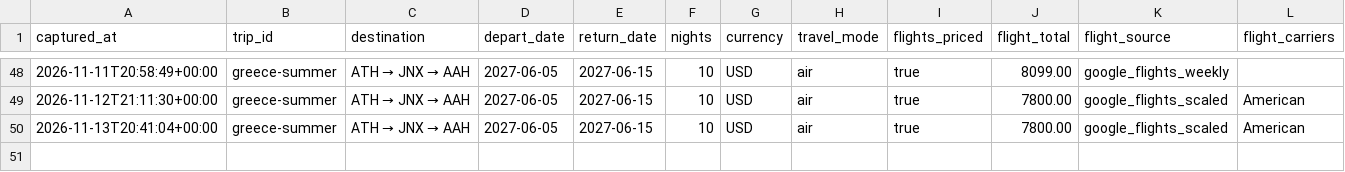
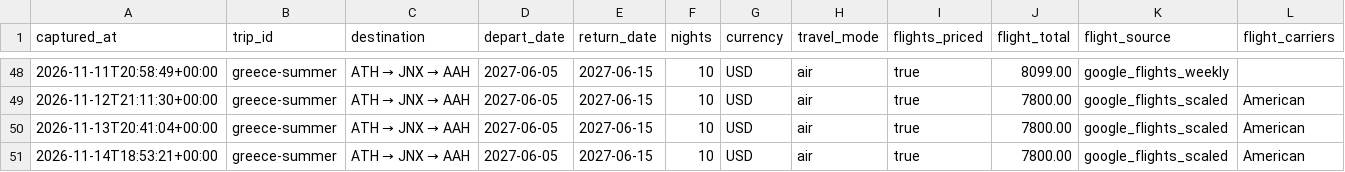
Before and after one commit to leeessner/Vacation-finder, a CSV file: data/history/greece-summer.csv, drawn as a sheet; only a part is shown, gaps mark what is left out; rows hold the shown columns only; the diff names each change by its address in the sheet, - before the commit and + after, or states it on an @@ line.

```diff
--- a/data/history/greece-summer.csv
+++ b/data/history/greece-summer.csv
+row 51: 2026-11-14T18:53:21+00:00 | greece-summer | ATH → JNX → AAH | 2027-06-05 | 2027-06-15 | 10 | USD | air | true | 7800.00 | google_flights_scaled | American
```
Also changed, not shown: data/history/austria-bavaria-summer.csv, data/history/florence-tuscany-summer.csv, 41 other files.
